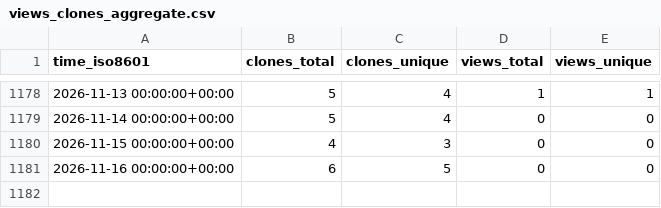
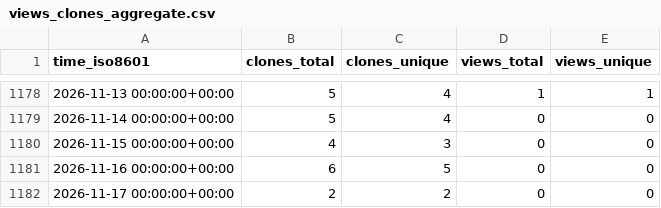
Before and after one commit to hhollandmoritz/git_guide, a CSV file: hhollandmoritz/git_guide/ghrs-data/views_clones_aggregate.csv, drawn as a sheet; only a part is shown, gaps mark what is left out.

```diff
--- a/hhollandmoritz/git_guide/ghrs-data/views_clones_aggregate.csv
+++ b/hhollandmoritz/git_guide/ghrs-data/views_clones_aggregate.csv
@@ -1181 +1181,2 @@ time_iso8601,clones_total,clones_unique,views_total,views_unique
 2026-11-16 00:00:00+00:00,6,5,0,0
+2026-11-17 00:00:00+00:00,2,2,0,0
```
Also changed, not shown: 1 other file.
